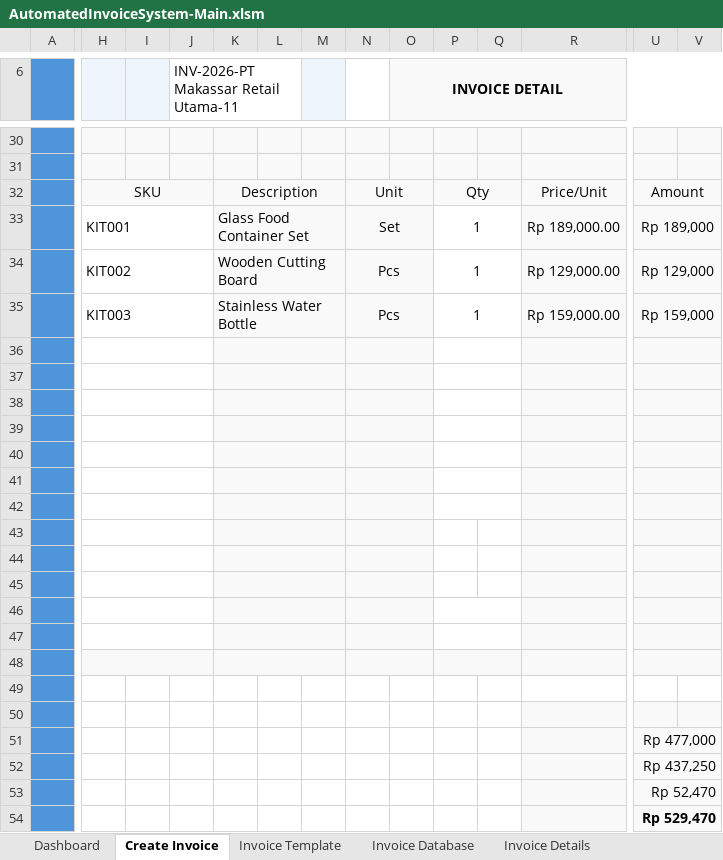
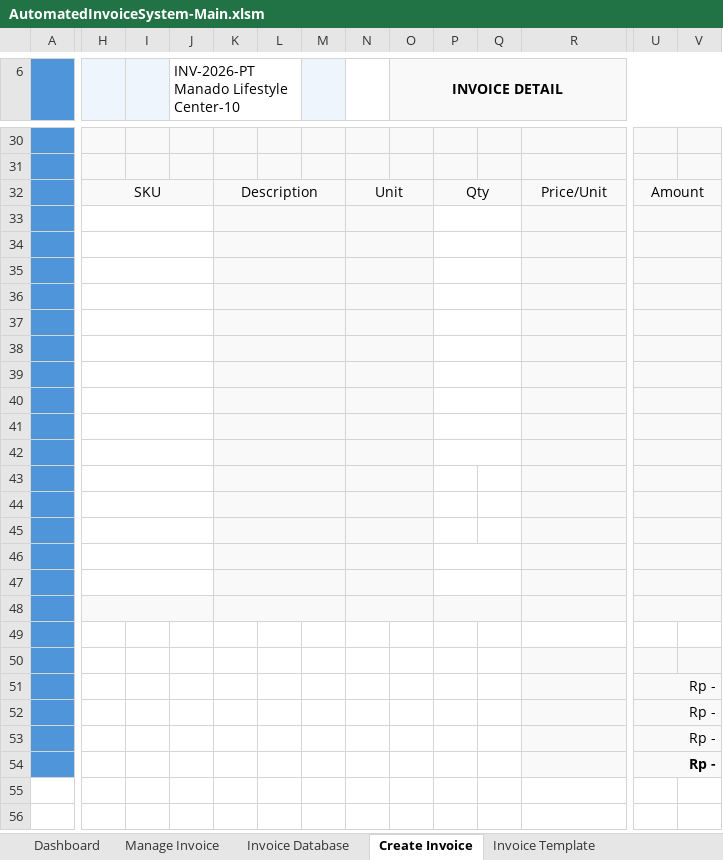
Before and after one commit to ahmadghossan/Excel-VBA-Automated-Invoicing-System, an Excel workbook: workbook/AutomatedInvoiceSystem-Main.xlsm, sheet Create Invoice, drawn as a sheet; only a part is shown, gaps mark what is left out; values as stored, in another font and other column widths than the file's, no borders; charts and pictures not drawn; removed rows and columns are numbered as before the commit, all else as after; rows hold the shown columns only; the diff covers the shown part only; the diff names each change by its address in the sheet, - before the commit and + after, or states it on an @@ line.

Commit message:
add manage invoice

```diff
--- a/workbook/AutomatedInvoiceSystem-Main.xlsm (sheet Create Invoice)
+++ b/workbook/AutomatedInvoiceSystem-Main.xlsm (sheet Create Invoice)
+sheet tab: Manage Invoice
@@ sheet tab order changed: Dashboard | Manage Invoice | Invoice Database | Create Invoice | Invoice Template @@
-J6: INV-2026-PT Makassar Retail Utama-11
+J6: INV-2026-PT Manado Lifestyle Center-10
-row 33:  | KIT001 |  |  | Glass Food Container Set |  |  | Set |  | 1 |  | Rp 189,000.00 | Rp 189,000
-row 34:  | KIT002 |  |  | Wooden Cutting Board |  |  | Pcs |  | 1 |  | Rp 129,000.00 | Rp 129,000
-row 35:  | KIT003 |  |  | Stainless Water Bottle |  |  | Pcs |  | 1 |  | Rp 159,000.00 | Rp 159,000
+row 33: (empty)
+P41:Q41 merged
+P42:Q42 merged
-P46:Q46 merged
-P47:Q47 merged
-H46:J46 fill: #F9F9F9
+H46:J46 fill: none
-P46:Q46 fill: #F9F9F9
+P46:Q46 fill: none
+H47:J47 merged
-K47:O47 fill: none
+K47:O47 fill: #F9F9F9
+K47:M47 merged
+N47:O47 merged
+P47:Q47 merged
-R47:V47 fill: none
+R47:V47 fill: #F9F9F9
+R47:T47 merged
+U47:V47 merged
-H48:Q48 fill: none
+H48:Q48 fill: #F9F9F9
+H48:J48 merged
+K48:M48 merged
+N48:O48 merged
+P48:Q48 merged
+R48:T48 merged
+U48:V48 merged
+row 49: (empty)
+row 50: (empty)
-U51: Rp 477,000
+U51: Rp -
-U52: Rp 437,250
+U52: Rp -
-U53: Rp 52,470
+U53: Rp -
-U54: Rp 529,470
+U54: Rp -
```
Also changed, not shown: 8 edited cells and cell formats elsewhere in this sheet, sheet Invoice Database, sheet Invoice Template, sheet Invoice Details, formulas that keep their value, charts or pictures, 6 other files.
